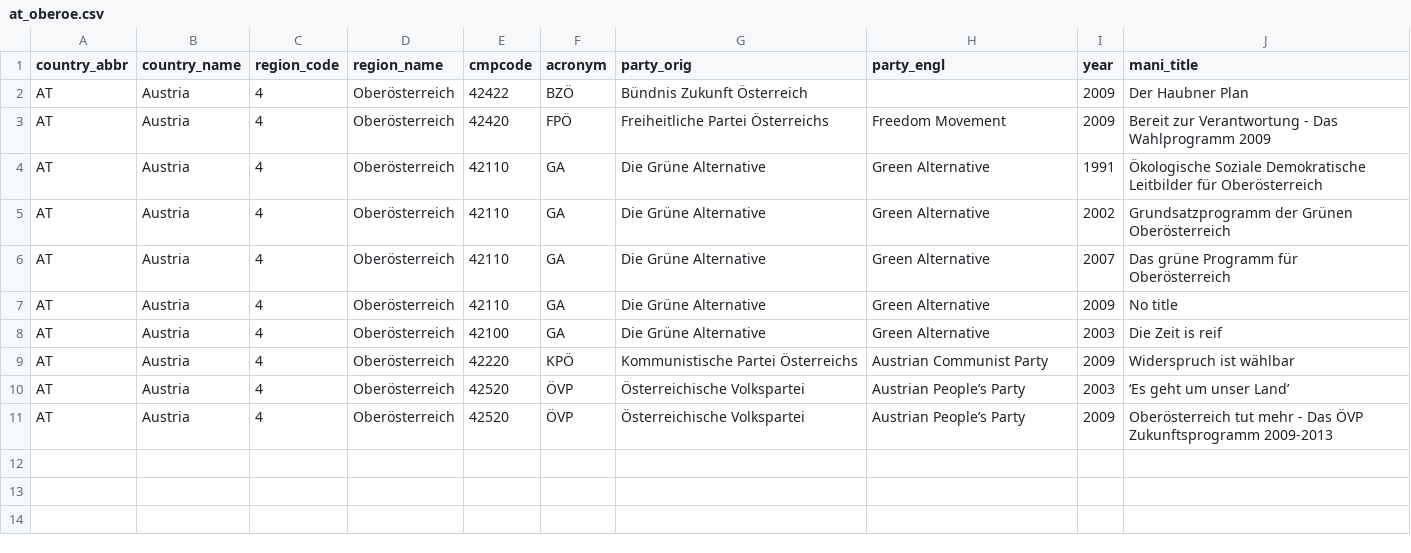
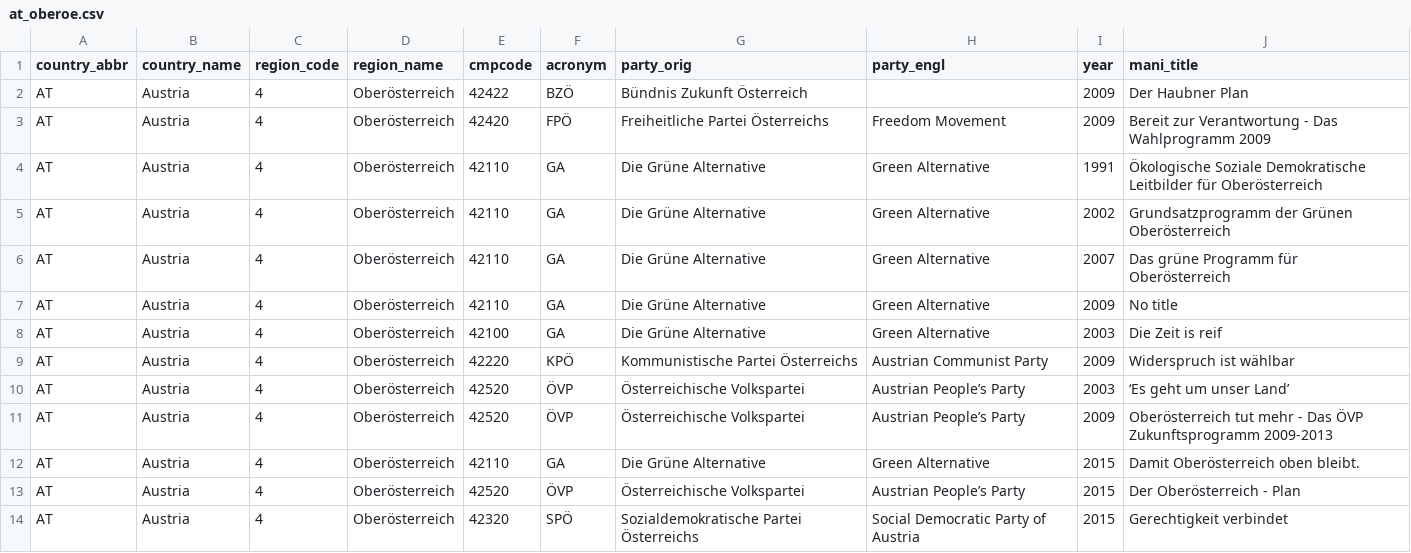
Before and after one commit to julianbernauer/polidoc, a CSV file: regions/austria/at_oberoe.csv, drawn as a sheet.

Commit message:
Update at_oberoe.csv
neue Programme txt von mir

```diff
--- a/regions/austria/at_oberoe.csv
+++ b/regions/austria/at_oberoe.csv
@@ -11 +11,4 @@ AT,Austria,4,Oberösterreich,42520,ÖVP,Österreichische Volkspartei,Austrian Pe
 AT,Austria,4,Oberösterreich,42520,ÖVP,Österreichische Volkspartei,Austrian People’s Party,2009,Oberösterreich tut mehr - Das ÖVP Zukunftsprogramm 2009-2013
+AT,Austria,4,Oberösterreich,42110,GA,Die Grüne Alternative ,Green Alternative,2015,Damit Oberösterreich oben bleibt.
+AT,Austria,4,Oberösterreich,42520,ÖVP,Österreichische Volkspartei,Austrian People’s Party,2015,Der Oberösterreich - Plan
+AT,Austria,4,Oberösterreich,42320,SPÖ,Sozialdemokratische Partei Österreichs, Social Democratic Party of Austria,2015, Gerechtigkeit verbindet
```
